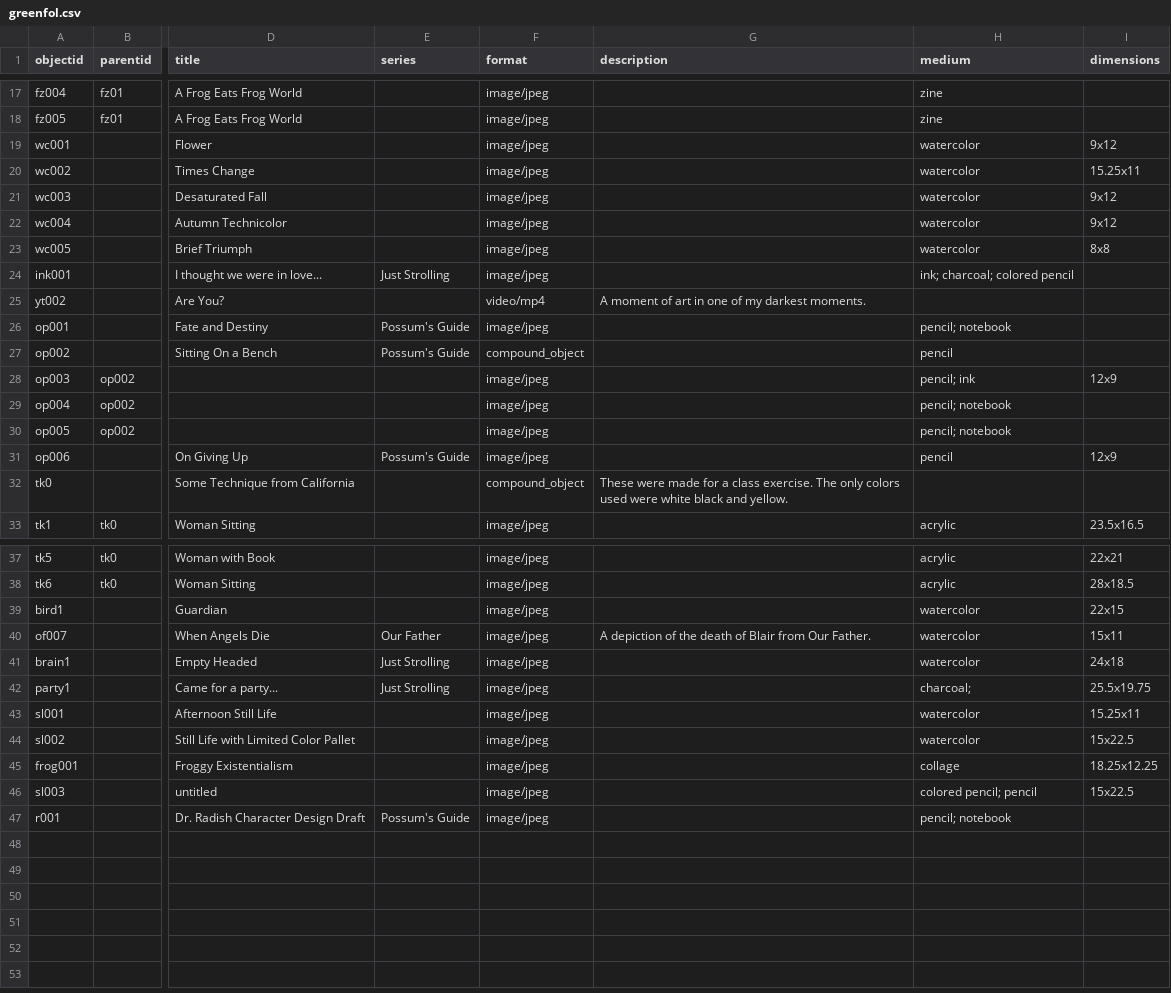
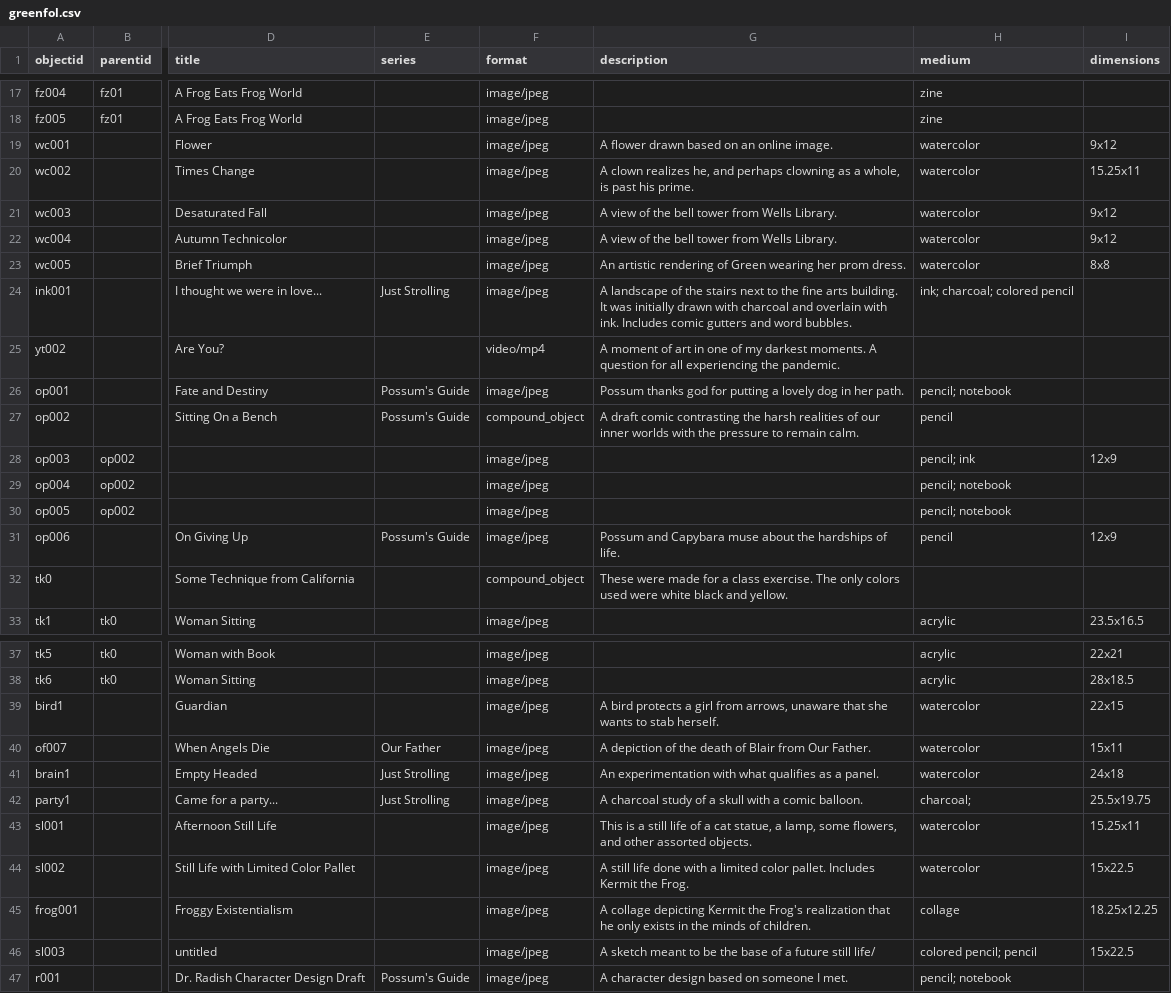
Before and after one commit to kynogree/GreenPortfolio, a CSV file: _data/greenfol.csv, drawn as a sheet; only a part is shown, gaps mark what is left out; the diff covers the shown part only; the diff names each change by its address in the sheet, - before the commit and + after, or states it on an @@ line.

Commit message:
Update greenfol.csv

```diff
--- a/_data/greenfol.csv
+++ b/_data/greenfol.csv
-G19 (description): (empty)
+G19 (description): A flower drawn based on an online image.
-G20 (description): (empty)
+G20 (description): A clown realizes he, and perhaps clowning as a whole, is past his prime.
-G21:G22 (description): (empty)
+G21:G22 (description): A view of the bell tower from Wells Library.
-G23 (description): (empty)
+G23 (description): An artistic rendering of Green wearing her prom dress.
-G24 (description): (empty)
+G24 (description): A landscape of the stairs next to the fine arts building. It was initially drawn with charcoal and overlain with ink. Includes comic gutters and word bubbles.
-G25 (description): …darkest moments.
+G25 (description): …darkest moments. A question for all experiencing the pandemic.
-G26 (description): (empty)
+G26 (description): Possum thanks god for putting a lovely dog in her path.
-G27 (description): (empty)
+G27 (description): A draft comic contrasting the harsh realities of our inner worlds with the pressure to remain calm.
-G31 (description): (empty)
+G31 (description): Possum and Capybara muse about the hardships of life.
-G39 (description): (empty)
+G39 (description): A bird protects a girl from arrows, unaware that she wants to stab herself.
-G41 (description): (empty)
+G41 (description): An experimentation with what qualifies as a panel.
-G42 (description): (empty)
+G42 (description): A charcoal study of a skull with a comic balloon.
-G43 (description): (empty)
+G43 (description): This is a still life of a cat statue, a lamp, some flowers, and other assorted objects.
-G44 (description): (empty)
+G44 (description): A still life done with a limited color pallet. Includes Kermit the Frog.
-G45 (description): (empty)
+G45 (description): A collage depicting Kermit the Frog's realization that he only exists in the minds of children.
-G46 (description): (empty)
+G46 (description): A sketch meant to be the base of a future still life/
-G47 (description): (empty)
+G47 (description): A character design based on someone I met.
```
Also changed, not shown: 1 edited cell elsewhere in this file.
